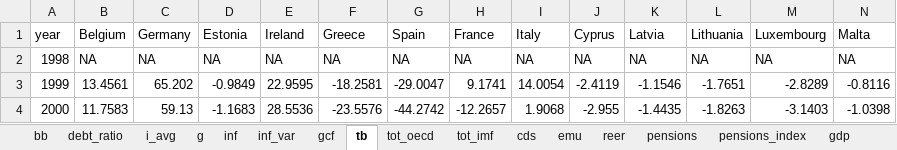
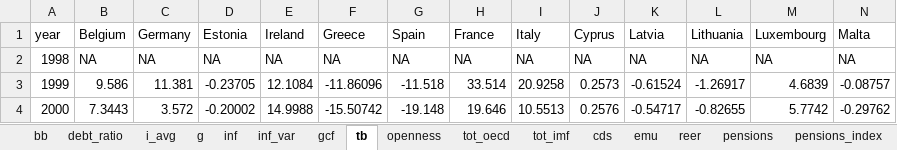
Before and after one commit to bmueller2501/macroX_sovereign-yield-spreads, an Excel workbook: input/full_data.xlsx, sheet tb, drawn as a sheet; only a part is shown; values as stored, in another font and other column widths than the file's, no borders; the diff covers the shown part only; the diff names each change by its address in the sheet, - before the commit and + after, or states it on an @@ line.

```diff
--- a/input/full_data.xlsx (sheet tb)
+++ b/input/full_data.xlsx (sheet tb)
+sheet tab: openness
-B3 (Belgium): 13.4561
+B3 (Belgium): 9.586
-C3 (Germany): 65.202
+C3 (Germany): 11.381
-D3 (Estonia): -0.9849
+D3 (Estonia): -0.23705
-E3 (Ireland): 22.9595
+E3 (Ireland): 12.1084
-F3 (Greece): -18.2581
+F3 (Greece): -11.86096
-G3 (Spain): -29.0047
+G3 (Spain): -11.518
-H3 (France): 9.1741
+H3 (France): 33.514
-I3 (Italy): 14.0054
+I3 (Italy): 20.9258
-J3 (Cyprus): -2.4119
+J3 (Cyprus): 0.2573
-K3 (Latvia): -1.1546
+K3 (Latvia): -0.61524
-L3 (Lithuania): -1.7651
+L3 (Lithuania): -1.26917
-M3 (Luxembourg): -2.8289
+M3 (Luxembourg): 4.6839
-N3 (Malta): -0.8116
+N3 (Malta): -0.08757
-B4 (Belgium): 11.7583
+B4 (Belgium): 7.3443
-C4 (Germany): 59.13
+C4 (Germany): 3.572
-D4 (Estonia): -1.1683
+D4 (Estonia): -0.20002
-E4 (Ireland): 28.5536
+E4 (Ireland): 14.9988
-F4 (Greece): -23.5576
+F4 (Greece): -15.50742
-G4 (Spain): -44.2742
+G4 (Spain): -19.148
-H4 (France): -12.2657
+H4 (France): 19.646
-I4 (Italy): 1.9068
+I4 (Italy): 10.5513
-J4 (Cyprus): -2.955
+J4 (Cyprus): 0.2576
-K4 (Latvia): -1.4435
+K4 (Latvia): -0.54717
-L4 (Lithuania): -1.8263
+L4 (Lithuania): -0.82655
-M4 (Luxembourg): -3.1403
+M4 (Luxembourg): 5.7742
-N4 (Malta): -1.0398
+N4 (Malta): -0.29762
```
Also changed, not shown: 373 edited cells elsewhere in this sheet, 1 other file.
